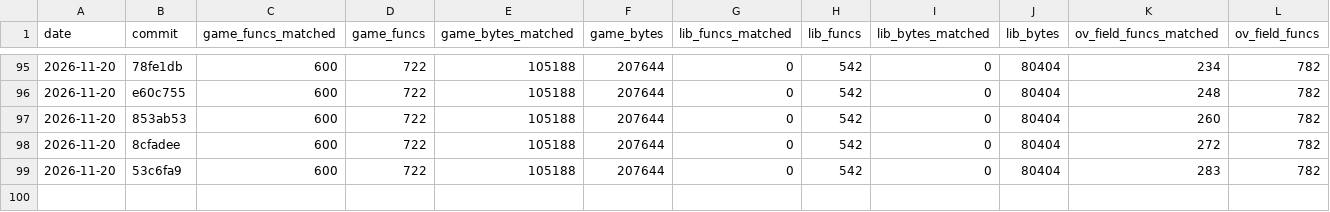
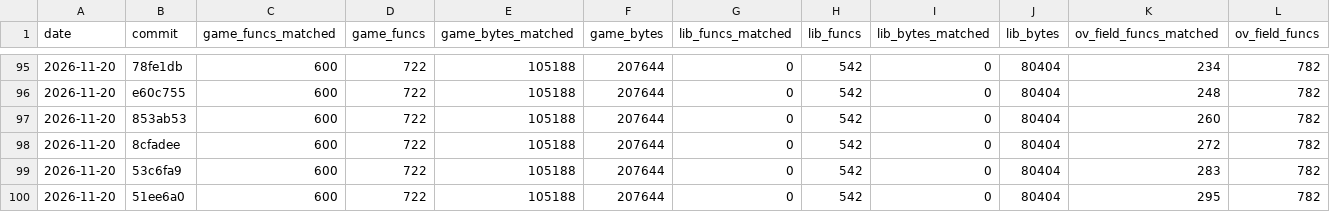
Before and after one commit to TheSaltsmith69/chronocross_decomp, a CSV file: progress/history.csv, drawn as a sheet; only a part is shown, gaps mark what is left out; rows hold the shown columns only; the diff names each change by its address in the sheet, - before the commit and + after, or states it on an @@ line.

Commit message:
Update progress snapshot

```diff
--- a/progress/history.csv
+++ b/progress/history.csv
+row 100: 2026-11-20 | 51ee6a0 | 600 | 722 | 105188 | 207644 | 0 | 542 | 0 | 80404 | 295 | 782
```
Also changed, not shown: progress/files.csv.
